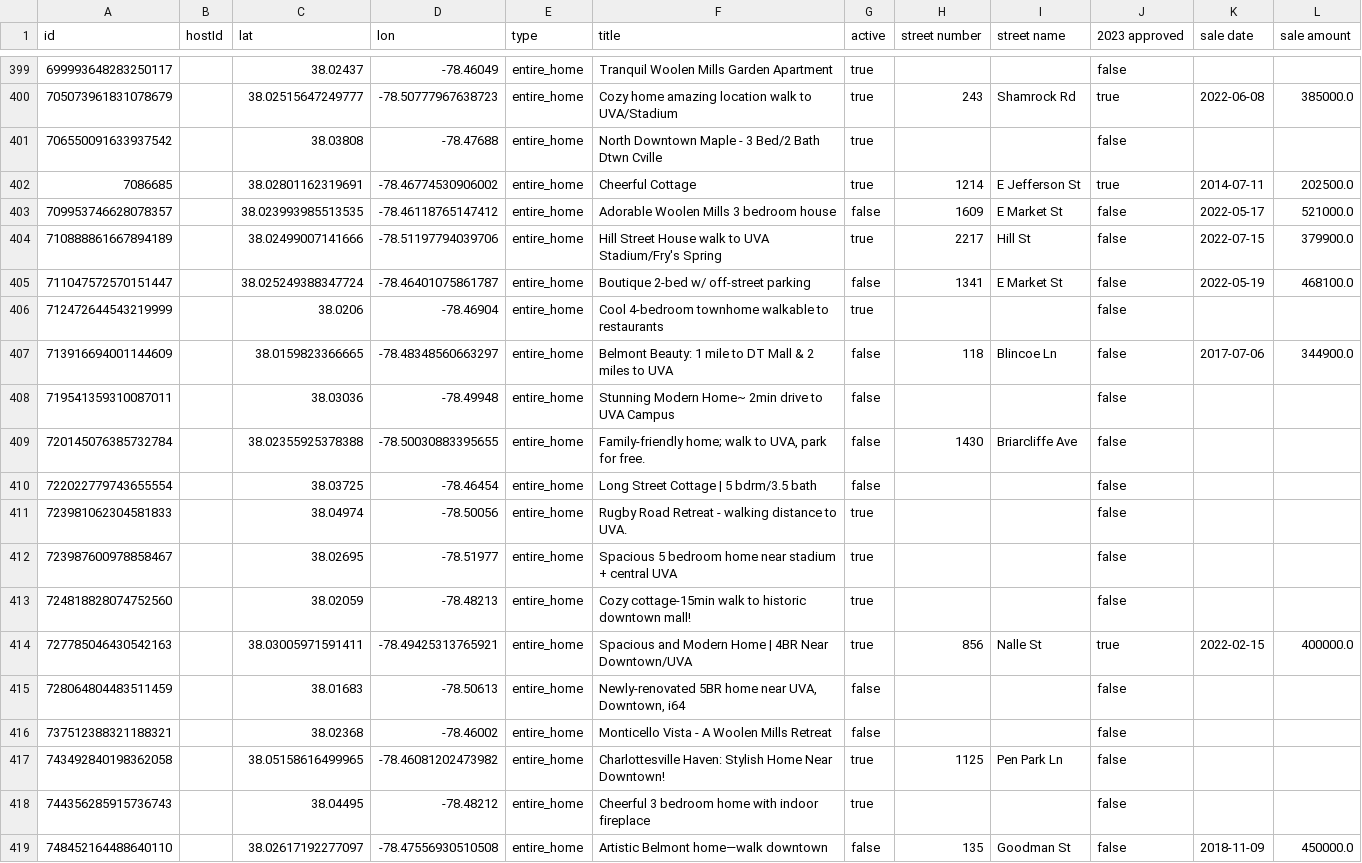
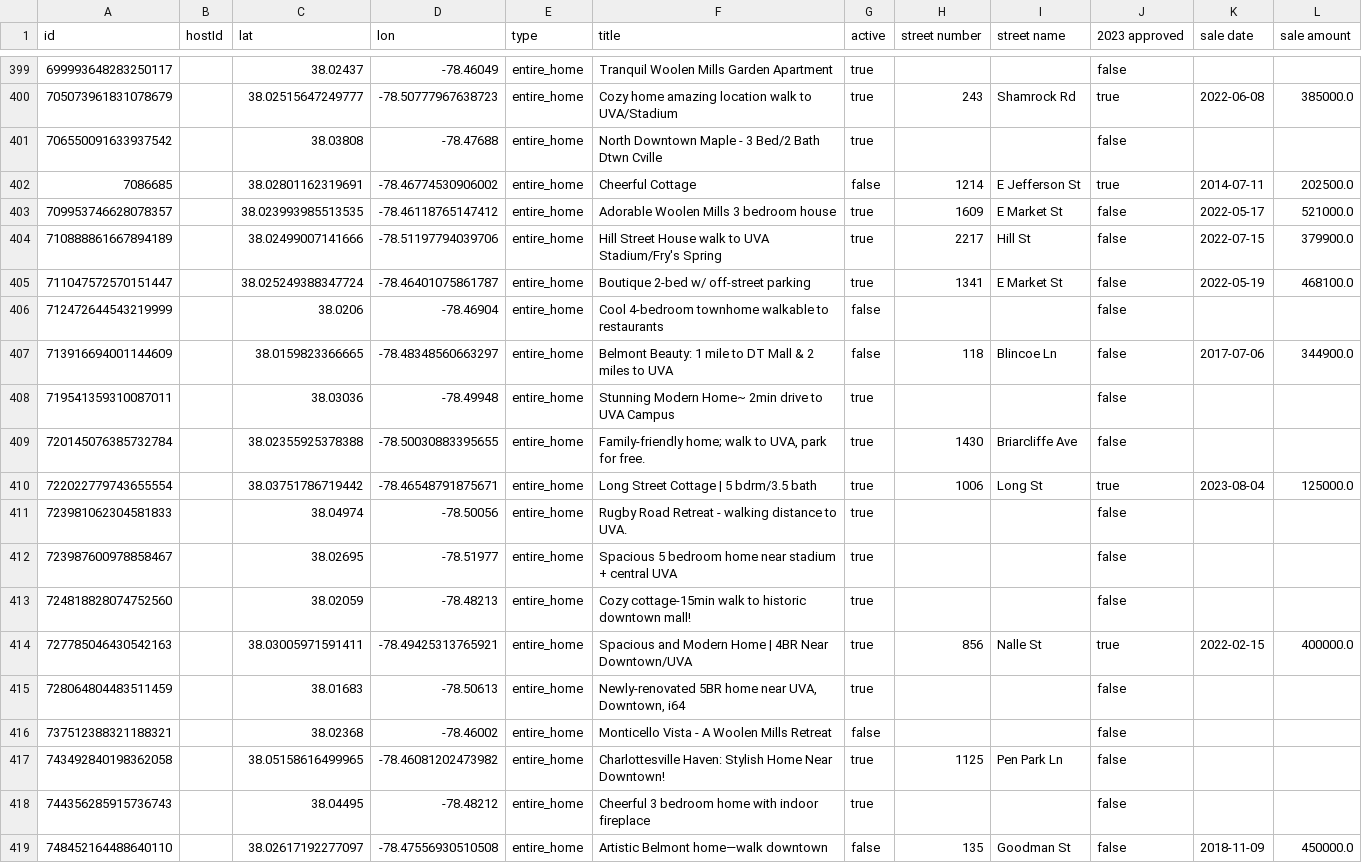
Before and after one commit to crenshaw-dev/cville-airbnbs, a CSV file: data.csv, drawn as a sheet; only a part is shown, gaps mark what is left out; the diff covers the shown part only; the diff names each change by its address in the sheet, - before the commit and + after, or states it on an @@ line.

```diff
--- a/data.csv
+++ b/data.csv
-G402 (active): true
+G402 (active): false
-G403 (active): false
+G403 (active): true
-G405 (active): false
+G405 (active): true
-G406 (active): true
+G406 (active): false
-G408:G410 (active): false
+G408:G410 (active): true
-C410 (lat): 38.03725
+C410 (lat): 38.03751786719442
-D410 (lon): -78.46454
+D410 (lon): -78.46548791875671
-H410 (street number): (empty)
+H410 (street number): 1006
-I410 (street name): (empty)
+I410 (street name): Long St
-J410 (2023 approved): false
+J410 (2023 approved): true
-K410 (sale date): (empty)
+K410 (sale date): 2023-08-04
-L410 (sale amount): (empty)
+L410 (sale amount): 125000.0
-G415 (active): false
+G415 (active): true
```
Also changed, not shown: 180 edited cells elsewhere in this file, 1 other file.
